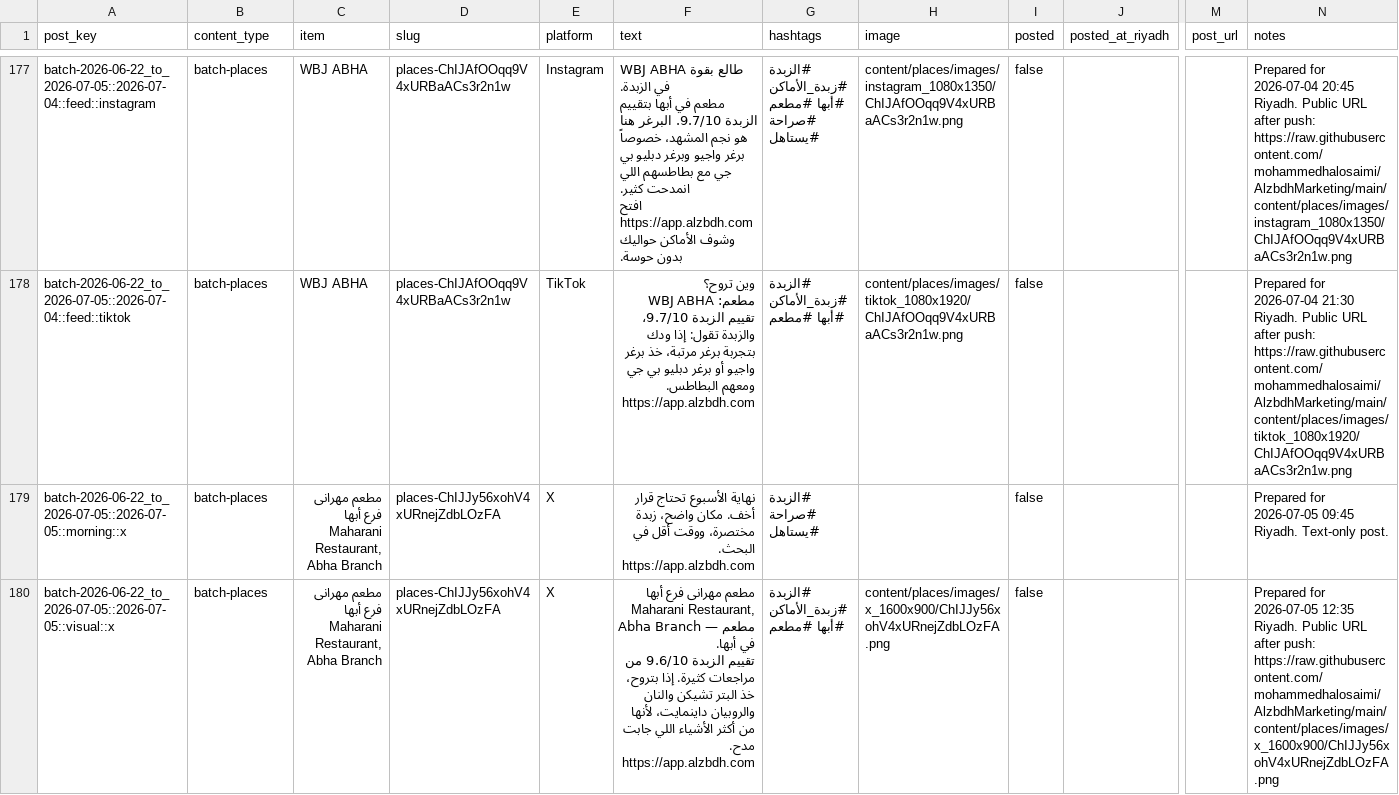
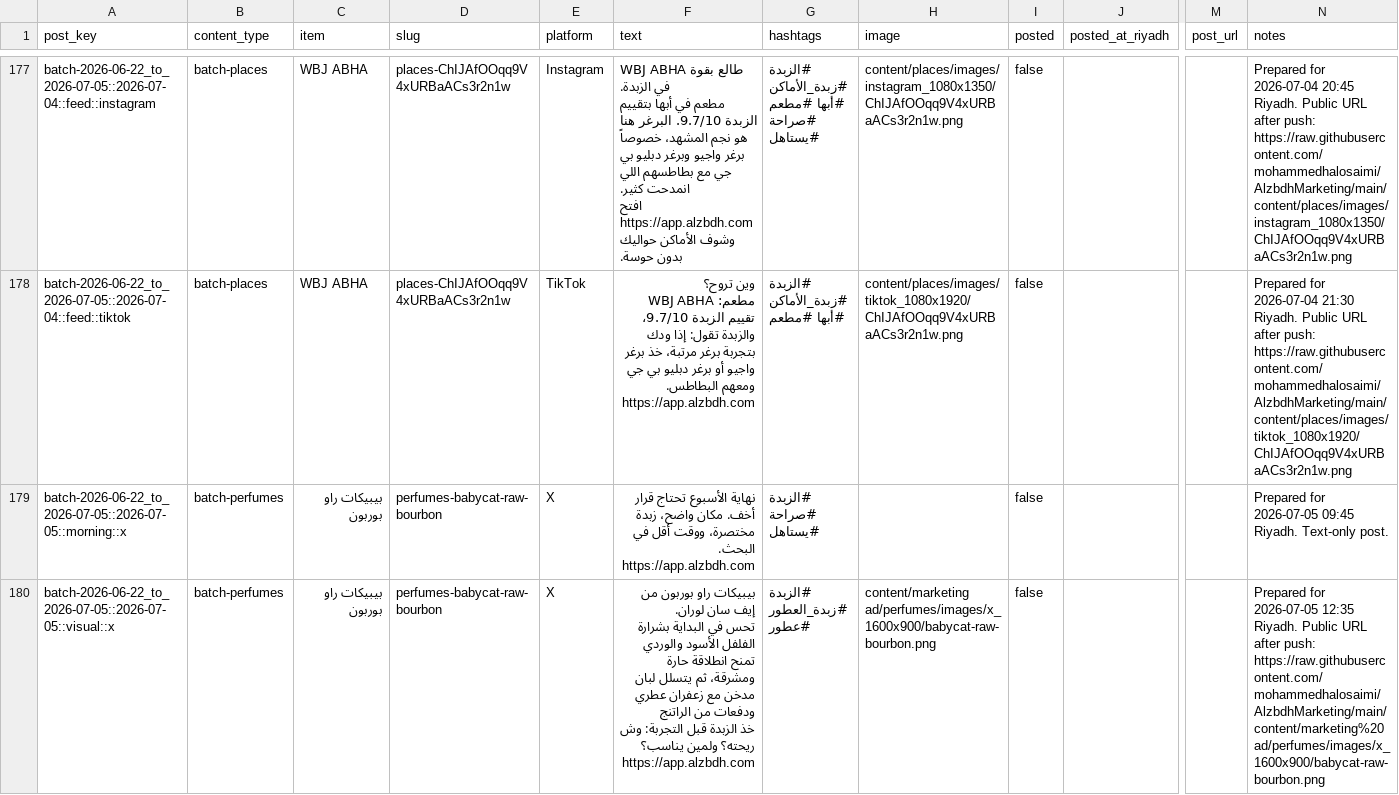
Before and after one commit to mohammedhalosaimi/AlzbdhMarketing, a CSV file: content/social_post_register.csv, drawn as a sheet; only a part is shown, gaps mark what is left out; ↵ is a line break in a cell; the diff covers the shown part only; the diff names each change by its address in the sheet, - before the commit and + after, or states it on an @@ line.

```diff
--- a/content/social_post_register.csv
+++ b/content/social_post_register.csv
-B179:B180 (content_type): batch-places
+B179:B180 (content_type): batch-perfumes
-C179:C180 (item): مطعم مهرانى فرع أبها Maharani Restaurant, Abha Branch
+C179:C180 (item): بيبيكات راو بوربون
-D179:D180 (slug): places-ChIJJy56xohV4xURnejZdbLOzFA
+D179:D180 (slug): perfumes-babycat-raw-bourbon
-F180 (text): مطعم مهرانى فرع أبها Maharani Restaurant, Abha Branch — مطعم في أبها. ↵ تقييم الزبدة 9.6/10 من مراجعات كثيرة. إذا بتروح، خذ البتر تشيكن والنان والروبيان داينمايت، لأنها من أكثر الأشياء اللي جابت مدح. ↵ https://app.alzbdh.com
+F180 (text): بيبيكات راو بوربون من إيف سان لوران. ↵ تحس في البداية بشرارة الفلفل الأسود والوردي تمنح انطلاقة حارة ومشرقة، ثم يتسلل لبان مدخن مع زعفران عطري ودفعات من الراتنج ↵ خذ الزبدة قبل التجربة: وش ريحته؟ ولمين يناسب؟ ↵ https://app.alzbdh.com
-G180 (hashtags): #الزبدة #زبدة_الأماكن #أبها #مطعم
+G180 (hashtags): #الزبدة #زبدة_العطور #عطور
-H180 (image): content/places/images/x_1600x900/ChIJJy56xohV4xURnejZdbLOzFA.png
+H180 (image): content/marketing ad/perfumes/images/x_1600x900/babycat-raw-bourbon.png
-N180 (notes): …after push: https://raw.githubusercontent.com/mohammedhalosaimi/AlzbdhMarketing/main/content/places/images/x_1600x900/ChIJJy56xohV4xURnejZdbLOzFA.png
+N180 (notes): …after push: https://raw.githubusercontent.com/mohammedhalosaimi/AlzbdhMarketing/main/content/marketing%20ad/perfumes/images/x_1600x900/babycat-raw-bourbon.png
```
Also changed, not shown: 90 edited cells elsewhere in this file, content/marketing ad/copy/captions.csv, content/two-week-batch/2026-06-22_to_2026-07-05/plan.csv, 57 other files.
